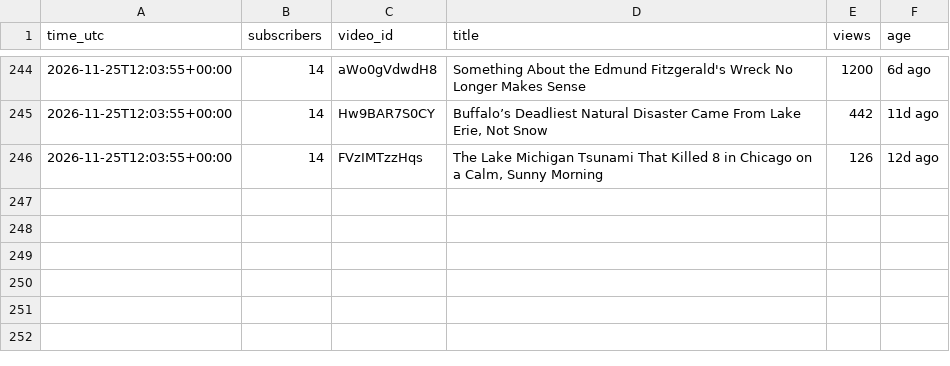
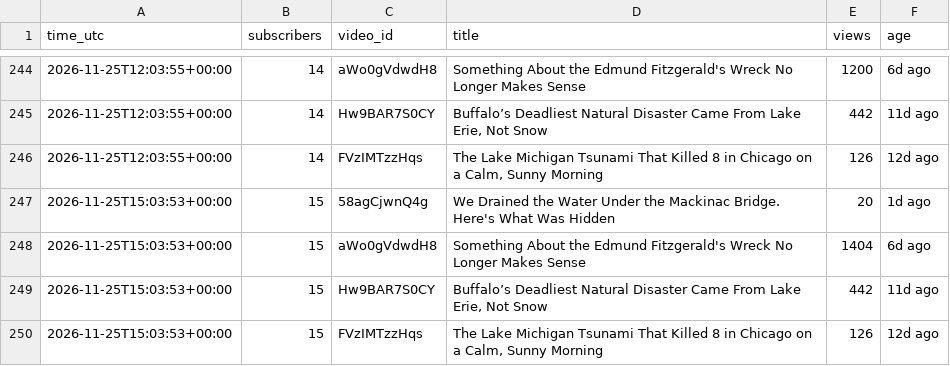
Before and after one commit to AlameenSakiru/YouTube-, a CSV file: tracker/public-stats.csv, drawn as a sheet; only a part is shown, gaps mark what is left out.

```diff
--- a/tracker/public-stats.csv
+++ b/tracker/public-stats.csv
@@ -246 +246,5 @@ time_utc,subscribers,video_id,title,views,age
 2026-11-25T12:03:55+00:00,14,FVzIMTzzHqs,"The Lake Michigan Tsunami That Killed 8 in Chicago on a Calm, Sunny Morning",126,12d ago
+2026-11-25T15:03:53+00:00,15,58agCjwnQ4g,We Drained the Water Under the Mackinac Bridge. Here's What Was Hidden,20,1d ago
+2026-11-25T15:03:53+00:00,15,aWo0gVdwdH8,Something About the Edmund Fitzgerald's Wreck No Longer Makes Sense,1404,6d ago
+2026-11-25T15:03:53+00:00,15,Hw9BAR7S0CY,"Buffalo’s Deadliest Natural Disaster Came From Lake Erie, Not Snow",442,11d ago
+2026-11-25T15:03:53+00:00,15,FVzIMTzzHqs,"The Lake Michigan Tsunami That Killed 8 in Chicago on a Calm, Sunny Morning",126,12d ago
```
Also changed, not shown: 1 other file.
